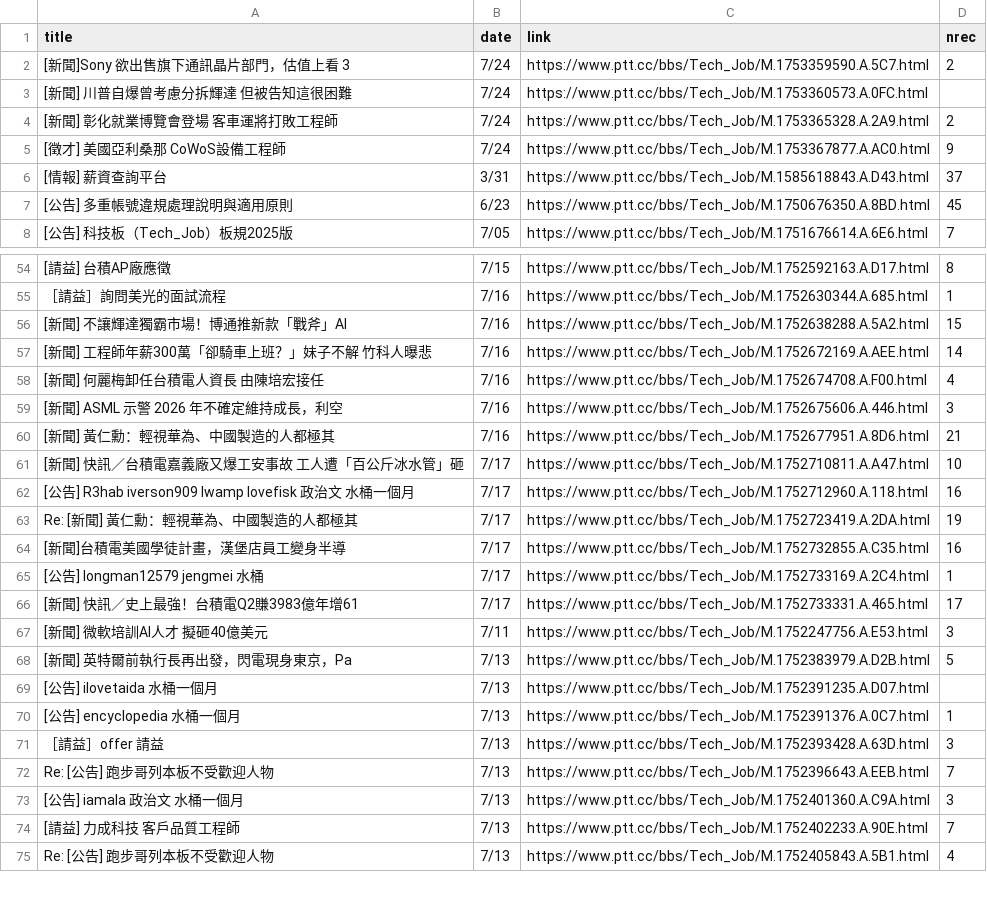
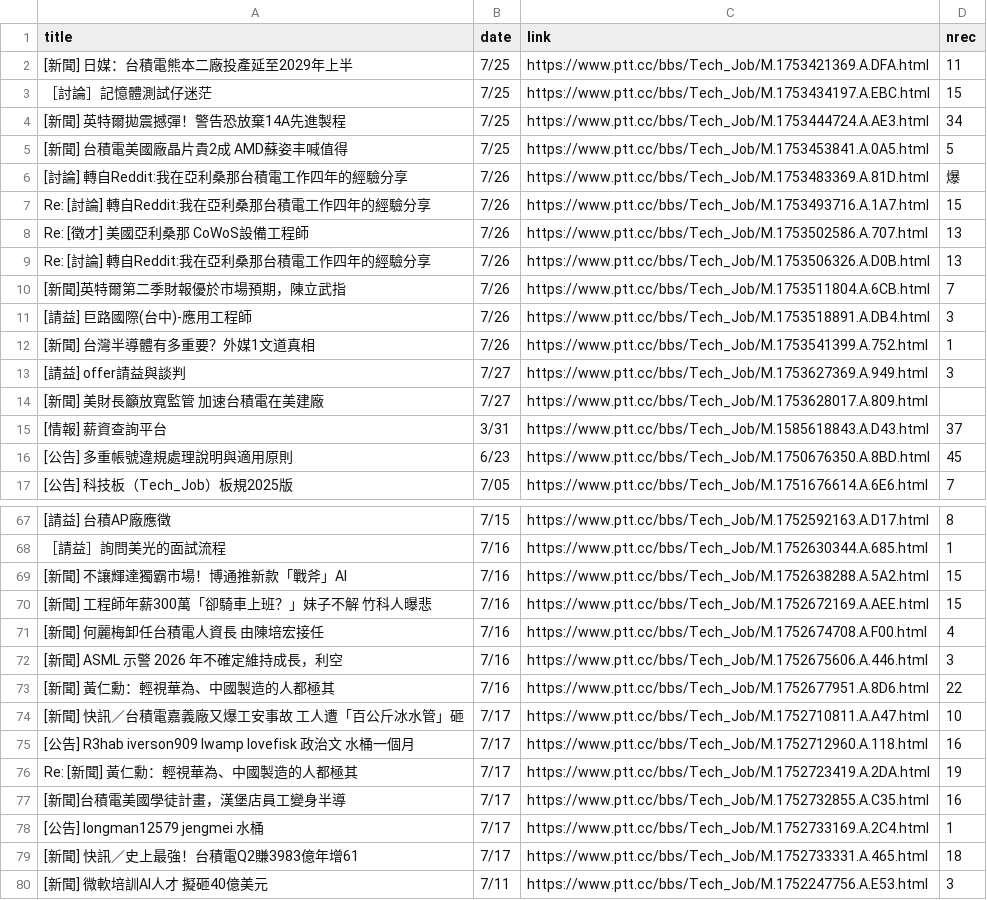
Before and after one commit to chen3088/RAG_learning-project, a CSV file: Tech_job/Tech_job_raw.csv, drawn as a sheet; only a part is shown, gaps mark what is left out; the shorter side is filled out with more unchanged rows; removed rows and columns are numbered as before the commit, all else as after; the diff covers the shown part only; the diff names each change by its address in the sheet, - before the commit and + after, or states it on an @@ line.

```diff
--- a/Tech_job/Tech_job_raw.csv
+++ b/Tech_job/Tech_job_raw.csv
-row 2: [新聞]Sony 欲出售旗下通訊晶片部門，估值上看 3 | 7/24 | https://www.ptt.cc/bbs/Tech_Job/M.1753359590.A.5C7.html | 2
@@ row 3 moved to row 36: [新聞] 川普自爆曾考慮分拆輝達 但被告知這很困難 @@
-row 4: [新聞] 彰化就業博覽會登場 客車運將打敗工程師 | 7/24 | https://www.ptt.cc/bbs/Tech_Job/M.1753365328.A.2A9.html | 2
-row 5: [徵才] 美國亞利桑那 CoWoS設備工程師 | 7/24 | https://www.ptt.cc/bbs/Tech_Job/M.1753367877.A.AC0.html | 9
+row 2: [新聞] 日媒：台積電熊本二廠投產延至2029年上半 | 7/25 | https://www.ptt.cc/bbs/Tech_Job/M.1753421369.A.DFA.html | 11
+row 3: ［討論］記憶體測試仔迷茫 | 7/25 | https://www.ptt.cc/bbs/Tech_Job/M.1753434197.A.EBC.html | 15
+row 4: [新聞] 英特爾拋震撼彈！警告恐放棄14A先進製程 | 7/25 | https://www.ptt.cc/bbs/Tech_Job/M.1753444724.A.AE3.html | 34
+row 5: [新聞] 台積電美國廠晶片貴2成 AMD蘇姿丰喊值得 | 7/25 | https://www.ptt.cc/bbs/Tech_Job/M.1753453841.A.0A5.html | 5
+row 6: [討論] 轉自Reddit:我在亞利桑那台積電工作四年的經驗分享 | 7/26 | https://www.ptt.cc/bbs/Tech_Job/M.1753483369.A.81D.html | 爆
+row 7: Re: [討論] 轉自Reddit:我在亞利桑那台積電工作四年的經驗分享 | 7/26 | https://www.ptt.cc/bbs/Tech_Job/M.1753493716.A.1A7.html | 15
+row 8: Re: [徵才] 美國亞利桑那 CoWoS設備工程師 | 7/26 | https://www.ptt.cc/bbs/Tech_Job/M.1753502586.A.707.html | 13
+row 9: Re: [討論] 轉自Reddit:我在亞利桑那台積電工作四年的經驗分享 | 7/26 | https://www.ptt.cc/bbs/Tech_Job/M.1753506326.A.D0B.html | 13
+row 10: [新聞]英特爾第二季財報優於市場預期，陳立武指 | 7/26 | https://www.ptt.cc/bbs/Tech_Job/M.1753511804.A.6CB.html | 7
+row 11: [請益] 巨路國際(台中)-應用工程師 | 7/26 | https://www.ptt.cc/bbs/Tech_Job/M.1753518891.A.DB4.html | 3
+row 12: [新聞] 台灣半導體有多重要？外媒1文道真相 | 7/26 | https://www.ptt.cc/bbs/Tech_Job/M.1753541399.A.752.html | 1
+row 13: [請益] offer請益與談判 | 7/27 | https://www.ptt.cc/bbs/Tech_Job/M.1753627369.A.949.html | 3
+row 14: [新聞] 美財長籲放寬監管 加速台積電在美建廠 | 7/27 | https://www.ptt.cc/bbs/Tech_Job/M.1753628017.A.809.html
-D70 (nrec): 14
+D70 (nrec): 15
-D73 (nrec): 21
+D73 (nrec): 22
-D79 (nrec): 17
+D79 (nrec): 18
```
Also changed, not shown: 4 added rows, 1 removed row, 2 moved rows and 17 edited cells elsewhere in this file, 18 other files.
